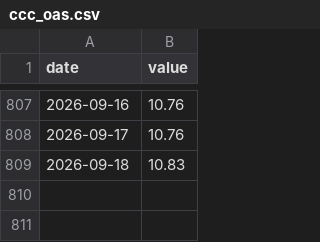
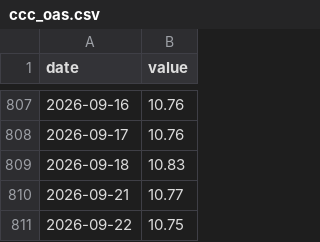
Before and after one commit to smsyt4sjvc-crypto/Wiki-Brain, a CSV file: research-vault/data/fragility/series/ccc_oas.csv, drawn as a sheet; only a part is shown, gaps mark what is left out.

```diff
--- a/research-vault/data/fragility/series/ccc_oas.csv
+++ b/research-vault/data/fragility/series/ccc_oas.csv
@@ -809 +809,3 @@ date,value
 2026-09-18,10.83
+2026-09-21,10.77
+2026-09-22,10.75
```
Also changed, not shown: research-vault/data/fragility/series/bbb_oas.csv, research-vault/data/fragility/series/ccc_hy_gap.csv, 11 other files.
